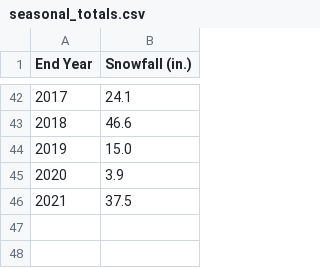
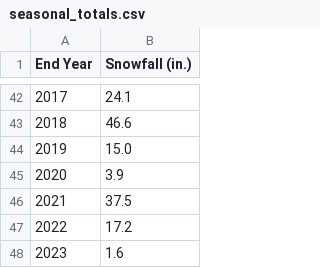
Before and after one commit to jkrasting/princetonsnow, a CSV file: data/seasonal_totals.csv, drawn as a sheet; only a part is shown, gaps mark what is left out; the diff names each change by its address in the sheet, - before the commit and + after, or states it on an @@ line.

```diff
--- a/data/seasonal_totals.csv
+++ b/data/seasonal_totals.csv
+row 47: 2022 | 17.2
+row 48: 2023 | 1.6
```
Also changed, not shown: ONI.csv, 2 other files.
